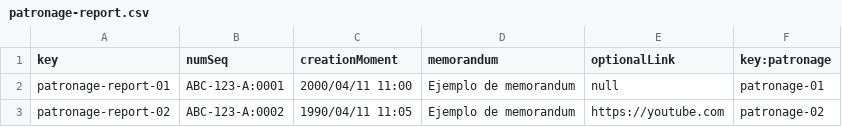
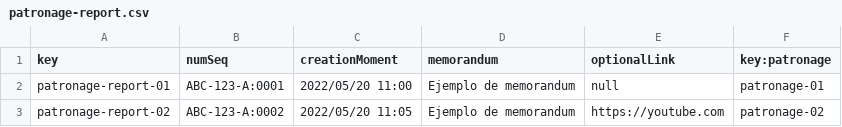
Before and after one commit to cesargaldor/Acme-Toolkits-E5.03, a CSV file: src/main/webapp/WEB-INF/resources/sample-data/patronage-report.csv, drawn as a sheet.

```diff
--- a/src/main/webapp/WEB-INF/resources/sample-data/patronage-report.csv
+++ b/src/main/webapp/WEB-INF/resources/sample-data/patronage-report.csv
@@ -1,3 +1,3 @@
 key,numSeq,creationMoment,memorandum,optionalLink,key:patronage
-patronage-report-01,ABC-123-A:0001,2000/04/11 11:00,Ejemplo de memorandum,null,patronage-01
-patronage-report-02,ABC-123-A:0002,1990/04/11 11:05,Ejemplo de memorandum,https://youtube.com,patronage-02
+patronage-report-01,ABC-123-A:0001,2022/05/20 11:00,Ejemplo de memorandum,null,patronage-01
+patronage-report-02,ABC-123-A:0002,2022/05/20 11:05,Ejemplo de memorandum,https://youtube.com,patronage-02
```
Also changed, not shown: src/main/webapp/WEB-INF/resources/sample-data/patronage.csv, 3 other files.
